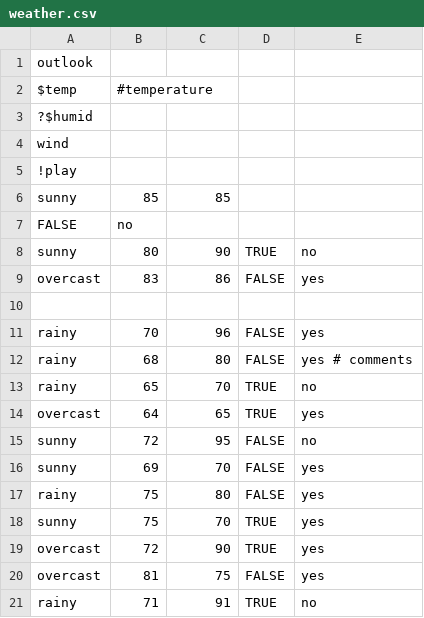
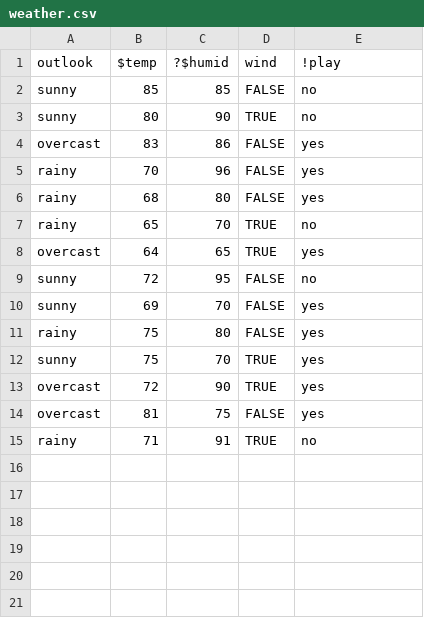
Before and after one commit to timm/sandbox, a CSV file: py/ranger/weather.csv, drawn as a sheet.

```diff
--- a/py/ranger/weather.csv
+++ b/py/ranger/weather.csv
@@ -1,13 +1,7 @@
-outlook,
-$temp, #temperature
-?$humid,
-wind,
-!play
-sunny,85,85,
-FALSE,no
+outlook,$temp,?$humid,wind,!play
+sunny,85,85,FALSE,no
 sunny,80,90,TRUE,no
 overcast,83,86,FALSE,yes
-
 rainy,70,96,FALSE,yes
-rainy,68,80,FALSE,yes # comments
+rainy,68,80,FALSE,yes
 rainy,65,70,TRUE,no
```
Also changed, not shown: 5 other files.
